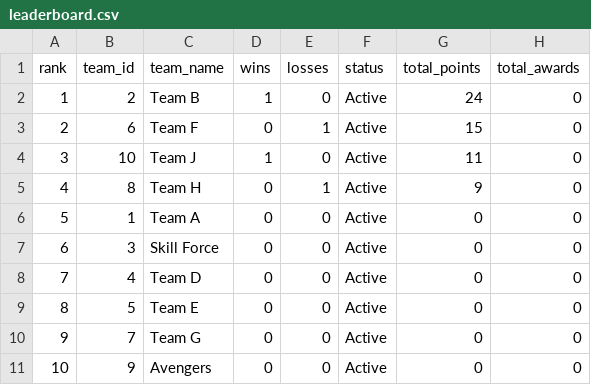
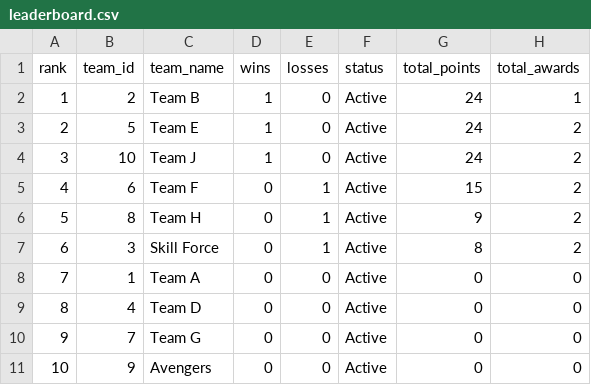
Before and after one commit to Abhinav-sxn/Carrom-Tournament, a CSV file: data/bangalore/leaderboard.csv, drawn as a sheet; removed rows and columns are numbered as before the commit, all else as after; the diff names each change by its address in the sheet, - before the commit and + after, or states it on an @@ line.

```diff
--- a/data/bangalore/leaderboard.csv
+++ b/data/bangalore/leaderboard.csv
-H2 (total_awards): 0
+H2 (total_awards): 1
+row 3: 2 | 5 | Team E | 1 | 0 | Active | 24 | 2
+row 4: 3 | 10 | Team J | 1 | 0 | Active | 24 | 2
@@ column A (rank) renumbered between rows 5 and 9 @@
-H5 (total_awards): 0
+H5 (total_awards): 2
-row 4: 3 | 10 | Team J | 1 | 0 | Active | 11 | 0
-H6 (total_awards): 0
+H6 (total_awards): 2
+row 7: 6 | 3 | Skill Force | 0 | 1 | Active | 8 | 2
-row 7: 6 | 3 | Skill Force | 0 | 0 | Active | 0 | 0
-row 9: 8 | 5 | Team E | 0 | 0 | Active | 0 | 0
```
Also changed, not shown: data/bangalore/playerstats.csv, data/bangalore/teams.csv, 5 other files.
